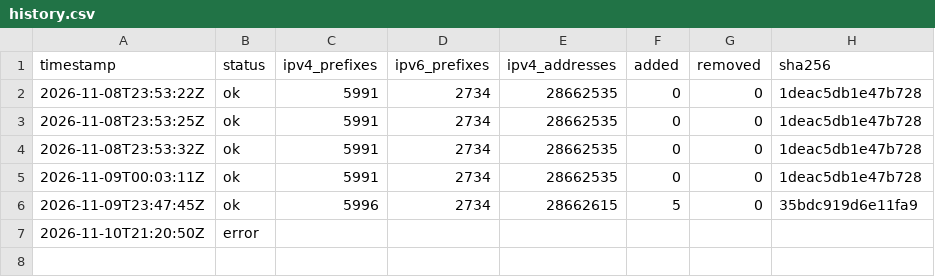
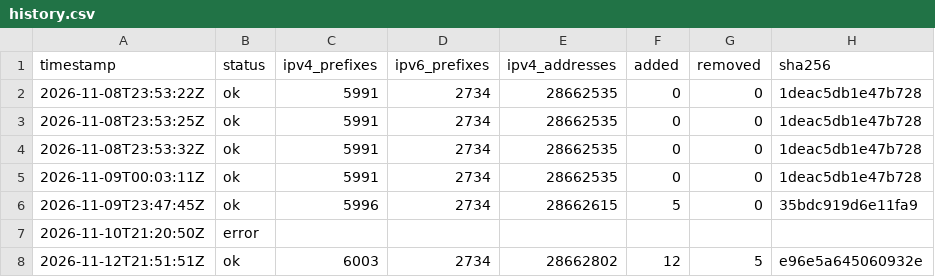
Before and after one commit to lucorellana1337/cloud-ip-ranges-infra, a CSV file: data/github/history.csv, drawn as a sheet.

Commit message:
data(github): snapshot 2026-11-12

```diff
--- a/data/github/history.csv
+++ b/data/github/history.csv
@@ -7 +7,2 @@ timestamp,status,ipv4_prefixes,ipv6_prefixes,ipv4_addresses,added,removed,sha256
 2026-11-10T21:20:50Z,error,,,,,,
+2026-11-12T21:51:51Z,ok,6003,2734,28662802,12,5,e96e5a645060932e
```
Also changed, not shown: 2 other files.
